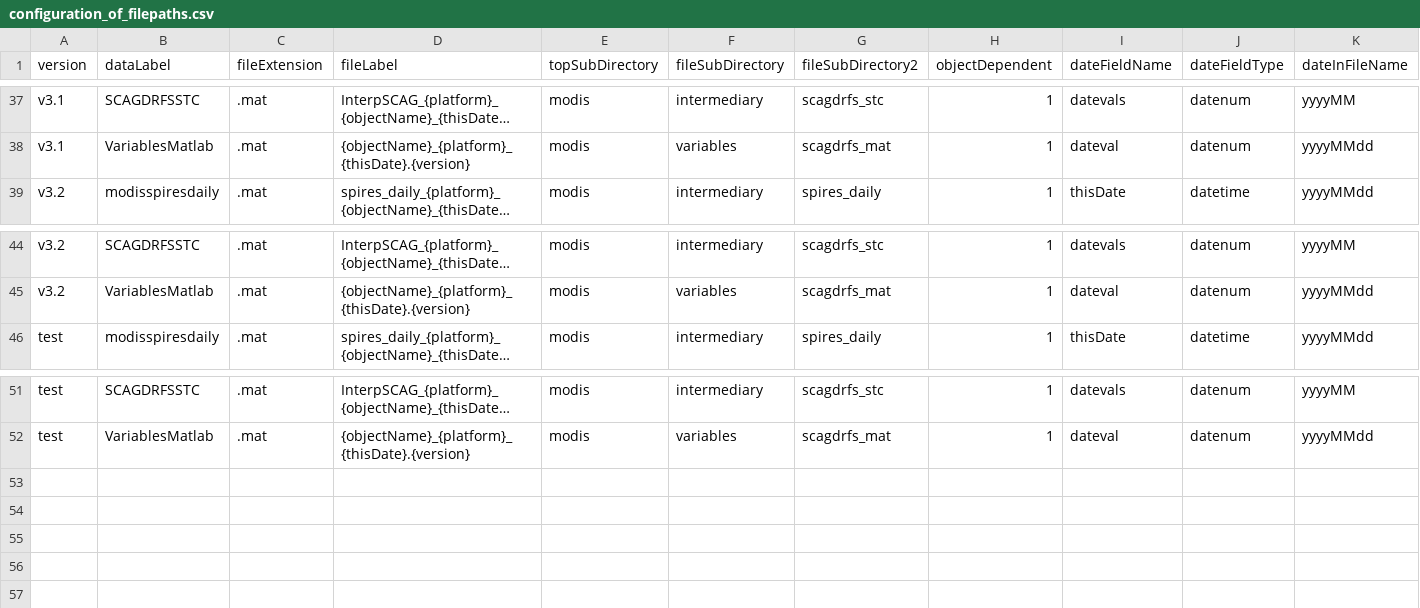
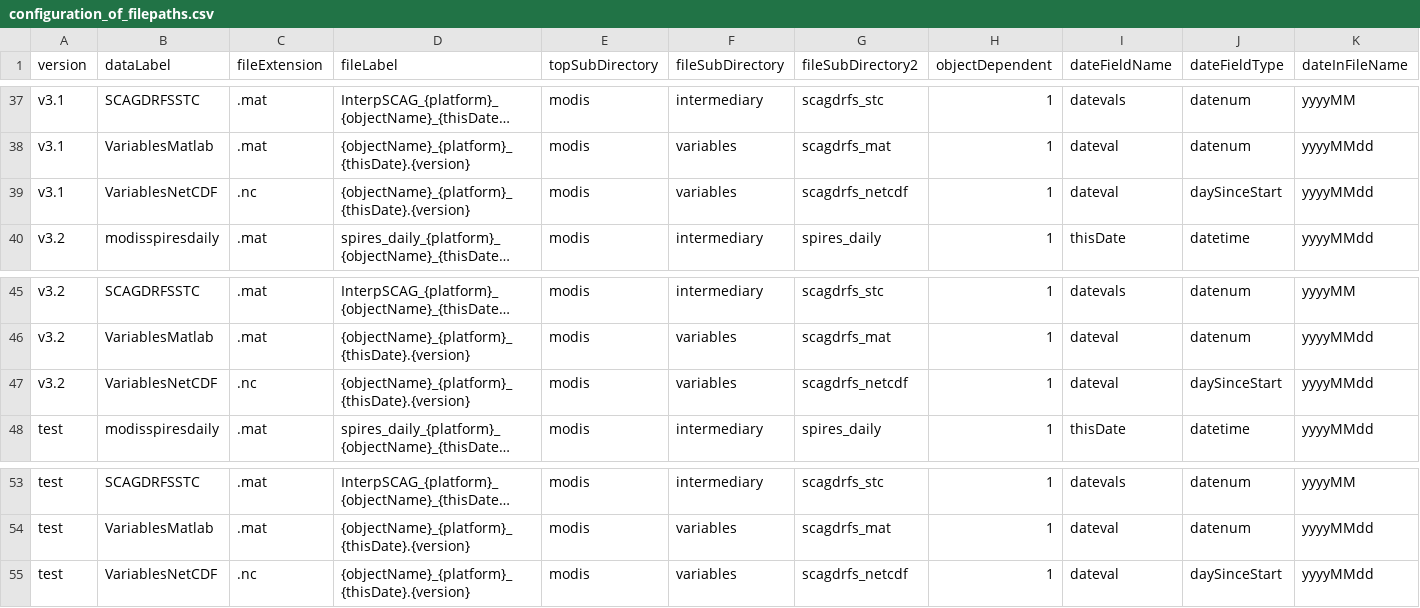
Before and after one commit to RittgerLabGroup/SPIRES_2025_0_1, a CSV file: tbx/conf/configuration_of_filepaths.csv, drawn as a sheet; only a part is shown, gaps mark what is left out; long unchanged cells end in …; rows hold the shown columns only; the diff names each change by its address in the sheet, - before the commit and + after, or states it on an @@ line.

Commit message:
ESPEnv, MODISData, Variables, configuration_of_filepaths,csv: edits to prepare the push of ESPNetCDF

```diff
--- a/tbx/conf/configuration_of_filepaths.csv
+++ b/tbx/conf/configuration_of_filepaths.csv
+row 39: v3.1 | VariablesNetCDF | .nc | {objectName}_{platform}_{thisDate}.{version} | modis | variables | scagdrfs_netcdf | 1 | dateval | daySinceStart | yyyyMMdd
+row 47: v3.2 | VariablesNetCDF | .nc | {objectName}_{platform}_{thisDate}.{version} | modis | variables | scagdrfs_netcdf | 1 | dateval | daySinceStart | yyyyMMdd
+row 55: test | VariablesNetCDF | .nc | {objectName}_{platform}_{thisDate}.{version} | modis | variables | scagdrfs_netcdf | 1 | dateval | daySinceStart | yyyyMMdd
```
Also changed, not shown: 3 other files.
